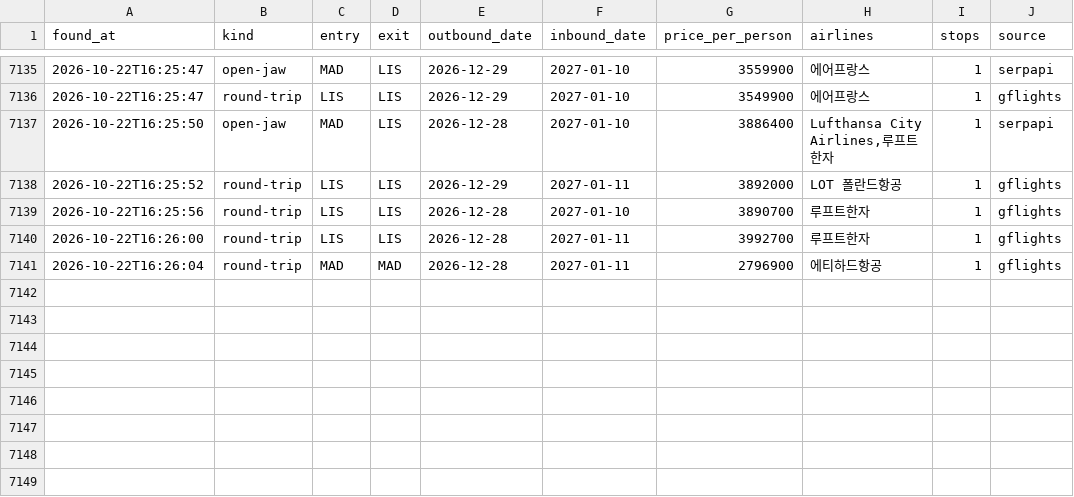
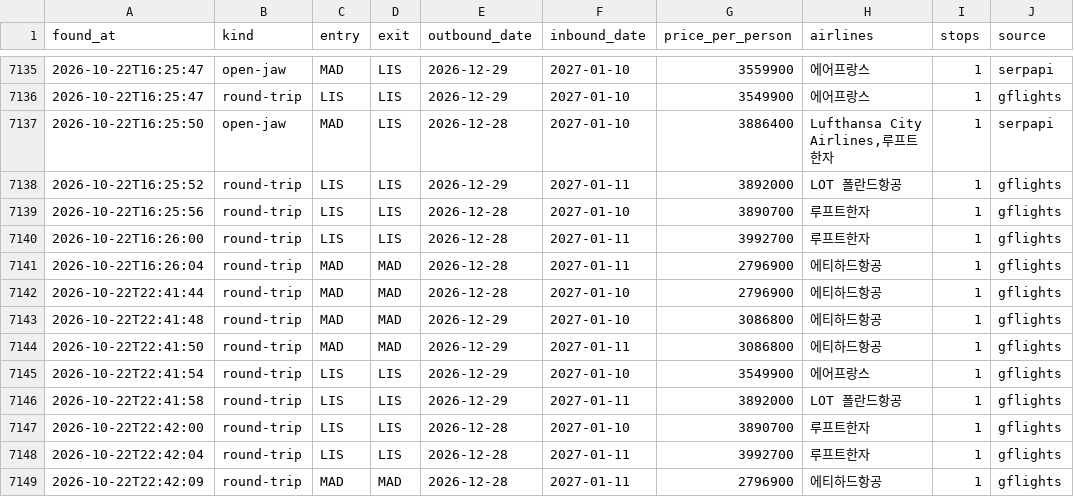
Before and after one commit to hong4137/flight-interest, a CSV file: data/history.csv, drawn as a sheet; only a part is shown, gaps mark what is left out.

```diff
--- a/data/history.csv
+++ b/data/history.csv
@@ -7141 +7141,9 @@ found_at,kind,entry,exit,outbound_date,inbound_date,price_per_person,airlines,st
 2026-10-22T16:26:04,round-trip,MAD,MAD,2026-12-28,2027-01-11,2796900,에티하드항공,1,gflights
+2026-10-22T22:41:44,round-trip,MAD,MAD,2026-12-28,2027-01-10,2796900,에티하드항공,1,gflights
+2026-10-22T22:41:48,round-trip,MAD,MAD,2026-12-29,2027-01-10,3086800,에티하드항공,1,gflights
+2026-10-22T22:41:50,round-trip,MAD,MAD,2026-12-29,2027-01-11,3086800,에티하드항공,1,gflights
+2026-10-22T22:41:54,round-trip,LIS,LIS,2026-12-29,2027-01-10,3549900,에어프랑스,1,gflights
+2026-10-22T22:41:58,round-trip,LIS,LIS,2026-12-29,2027-01-11,3892000,LOT 폴란드항공,1,gflights
+2026-10-22T22:42:00,round-trip,LIS,LIS,2026-12-28,2027-01-10,3890700,루프트한자,1,gflights
+2026-10-22T22:42:04,round-trip,LIS,LIS,2026-12-28,2027-01-11,3992700,루프트한자,1,gflights
+2026-10-22T22:42:09,round-trip,MAD,MAD,2026-12-28,2027-01-11,2796900,에티하드항공,1,gflights
```
Also changed, not shown: 1 other file.
